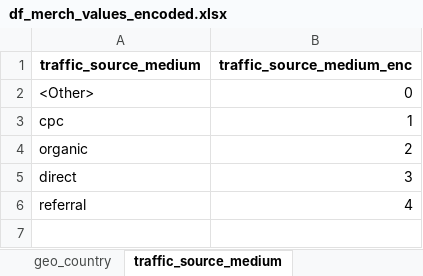
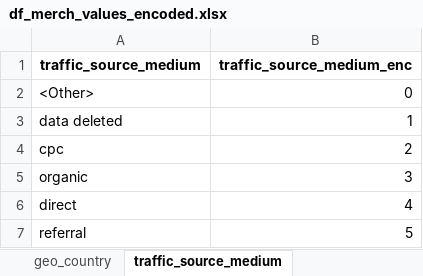
Before and after one commit to jvanalytics/ist_dash_2024_rec, an Excel workbook: notebooks/google_merch_store/data/df_merch_values_encoded.xlsx, sheet traffic_source_medium, drawn as a sheet; values as stored, in another font and other column widths than the file's, no borders; addresses are those after the commit; the diff names each change by its address in the sheet, - before the commit and + after, or states it on an @@ line.

```diff
--- a/notebooks/google_merch_store/data/df_merch_values_encoded.xlsx (sheet traffic_source_medium)
+++ b/notebooks/google_merch_store/data/df_merch_values_encoded.xlsx (sheet traffic_source_medium)
+row 3: data deleted | 1
-B4 (traffic_source_medium_enc): 1
+B4 (traffic_source_medium_enc): 2
-B5 (traffic_source_medium_enc): 2
+B5 (traffic_source_medium_enc): 3
-B6 (traffic_source_medium_enc): 3
+B6 (traffic_source_medium_enc): 4
-B7 (traffic_source_medium_enc): 4
+B7 (traffic_source_medium_enc): 5
```
Also changed, not shown: sheet traffic_source_source, notebooks/google_merch_store/data/df_merch_values_pre_encoding.xlsx, 33 other files.
